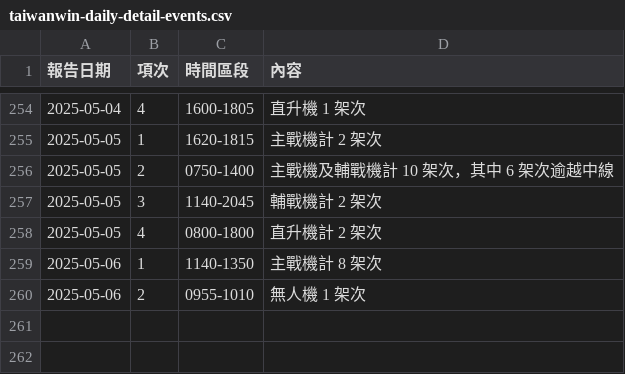
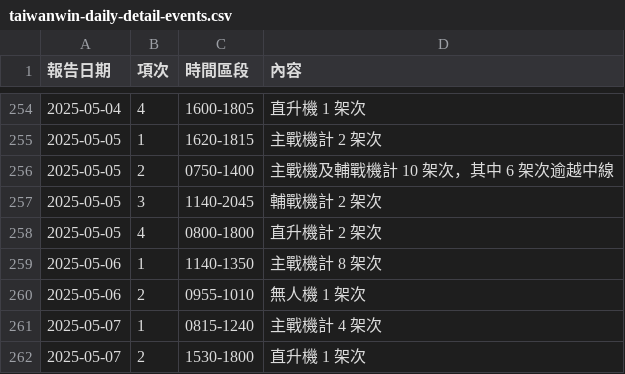
Before and after one commit to marcsie/taiwainwin, a CSV file: raw/taiwanwin-daily-detail-events.csv, drawn as a sheet; only a part is shown, gaps mark what is left out; the diff names each change by its address in the sheet, - before the commit and + after, or states it on an @@ line.

Commit message:
Update taiwanwin-daily-detail-events.csv

```diff
--- a/raw/taiwanwin-daily-detail-events.csv
+++ b/raw/taiwanwin-daily-detail-events.csv
+row 261: 2025-05-07 | 1 | 0815-1240 | 主戰機計 4 架次
+row 262: 2025-05-07 | 2 | 1530-1800 | 直升機 1 架次
```
